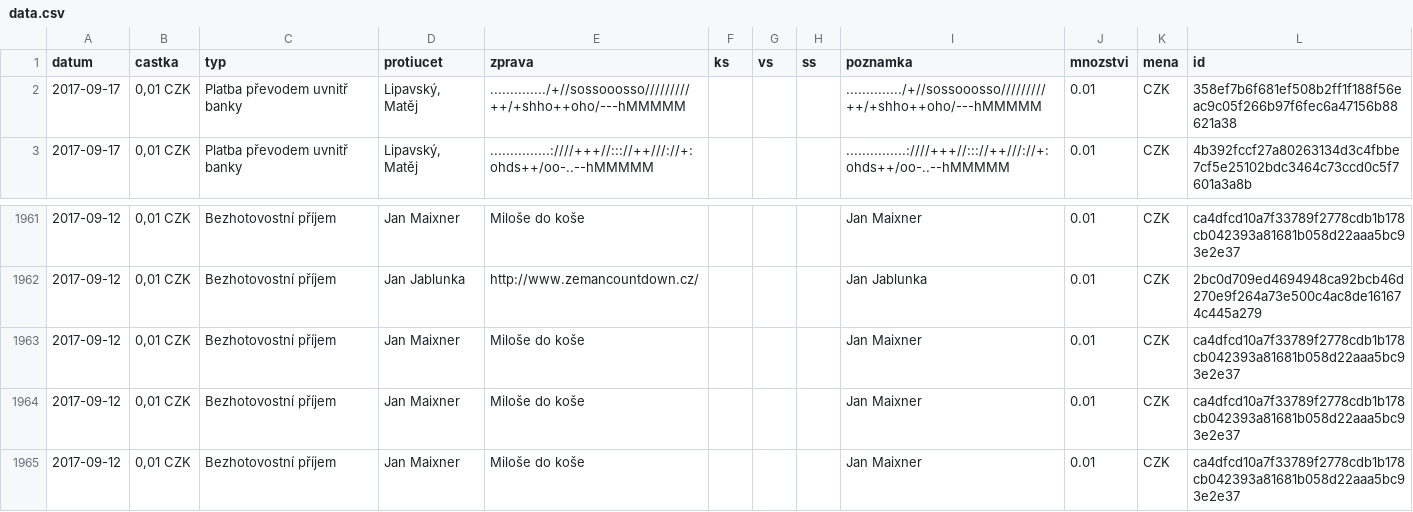
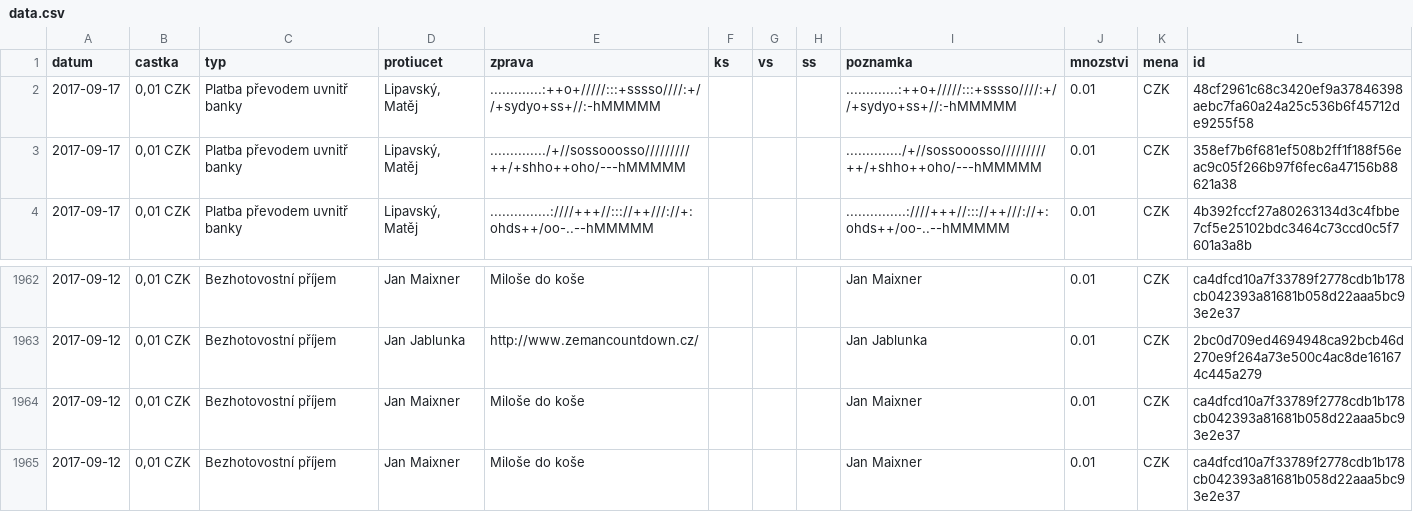
Before and after one commit to korczis/zeman-ucet, a CSV file: data/data.csv, drawn as a sheet; only a part is shown, gaps mark what is left out.

```diff
--- a/data/data.csv
+++ b/data/data.csv
@@ -1,2 +1,3 @@
 datum,castka,typ,protiucet,zprava,ks,vs,ss,poznamka,mnozstvi,mena,id
+2017-09-17,"0,01 CZK",Platba převodem uvnitř banky,"Lipavský, Matěj",.............:++o+/////:::+sssso////:+//+sydyo+ss+//:-hMMMMM,"","","",.............:++o+/////:::+sssso////:+//+sydyo+ss+//:-hMMMMM,0.01,CZK,48cf2961c68c3420ef9a37846398aebc7fa60a24a25c536b6f45712de9255f58
 2017-09-17,"0,01 CZK",Platba převodem uvnitř banky,"Lipavský, Matěj",............../+//sossooosso/////////++/+shho++oho/---hMMMMM,"","","",............../+//sossooosso/////////++/+shho++oho/---hMMMMM,0.01,CZK,358ef7b6f681ef508b2ff1f188f56eac9c05f266b97f6fec6a47156b88621a38
@@ -1962,3 +1963,2 @@ datum,castka,typ,protiucet,zprava,ks,vs,ss,poznamka,mnozstvi,mena,id
 2017-09-12,"0,01 CZK",Bezhotovostní příjem,Jan Jablunka,http://www.zemancountdown.cz/,"","","",Jan Jablunka,0.01,CZK,2bc0d709ed4694948ca92bcb46d270e9f264a73e500c4ac8de161674c445a279
-2017-09-12,"0,01 CZK",Bezhotovostní příjem,Jan Maixner,Miloše do koše,"","","",Jan Maixner,0.01,CZK,ca4dfcd10a7f33789f2778cdb1b178cb042393a81681b058d22aaa5bc93e2e37
 2017-09-12,"0,01 CZK",Bezhotovostní příjem,Jan Maixner,Miloše do koše,"","","",Jan Maixner,0.01,CZK,ca4dfcd10a7f33789f2778cdb1b178cb042393a81681b058d22aaa5bc93e2e37
```
Also changed, not shown: 1 other file.
